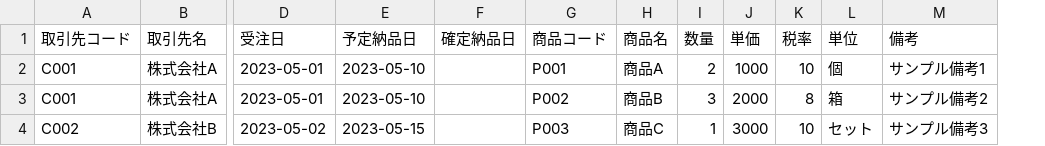
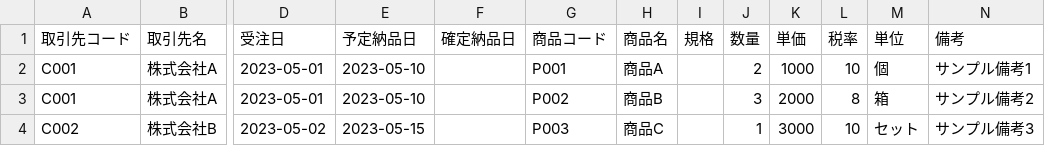
Before and after one commit to dicea5050/clean_hy_app, a CSV file: public/sample_orders_full.csv, drawn as a sheet; only a part is shown, gaps mark what is left out; the diff names each change by its address in the sheet, - before the commit and + after, or states it on an @@ line.

```diff
--- a/public/sample_orders_full.csv
+++ b/public/sample_orders_full.csv
+column I (規格), empty
```
Also changed, not shown: 29 other files.
